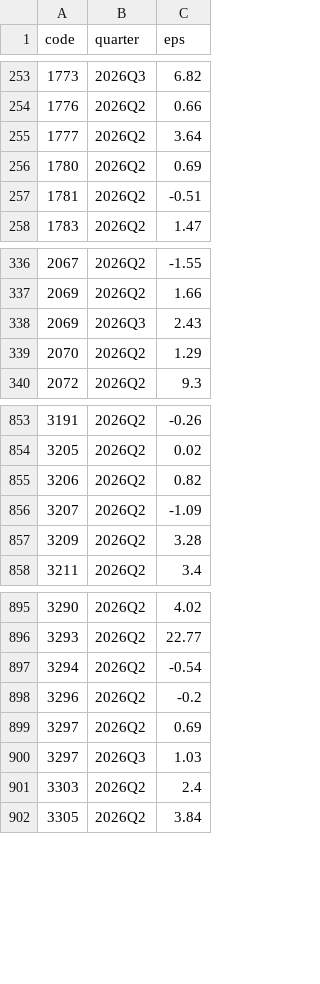
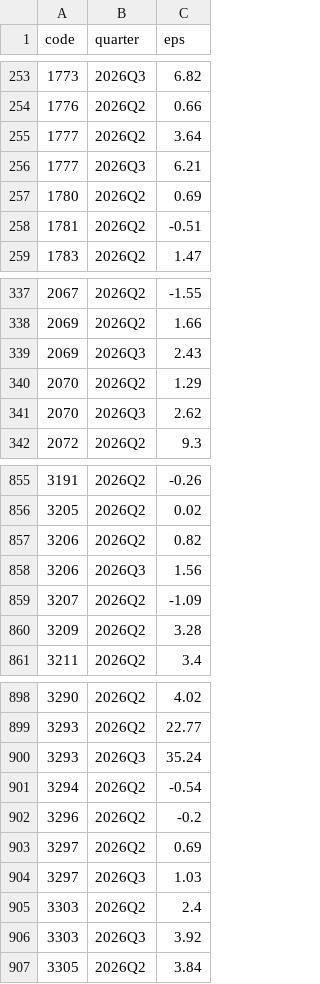
Before and after one commit to gelu27/Stock-lab, a CSV file: data/fundamental/eps.csv, drawn as a sheet; only a part is shown, gaps mark what is left out; the diff covers the shown part only.

```diff
--- a/data/fundamental/eps.csv
+++ b/data/fundamental/eps.csv
@@ -255,2 +255,3 @@ code,quarter,eps
 1777,2026Q2,3.64
+1777,2026Q3,6.21
 1780,2026Q2,0.69
@@ -339,2 +340,3 @@ code,quarter,eps
 2070,2026Q2,1.29
+2070,2026Q3,2.62
 2072,2026Q2,9.3
@@ -855,2 +857,3 @@ code,quarter,eps
 3206,2026Q2,0.82
+3206,2026Q3,1.56
 3207,2026Q2,-1.09
@@ -896,2 +899,3 @@ code,quarter,eps
 3293,2026Q2,22.77
+3293,2026Q3,35.24
 3294,2026Q2,-0.54
@@ -901,2 +905,3 @@ code,quarter,eps
 3303,2026Q2,2.4
+3303,2026Q3,3.92
 3305,2026Q2,3.84
```
Also changed, not shown: 37 added rows elsewhere in this file, data/buyback.csv, data/calendar.csv, 38 other files.
